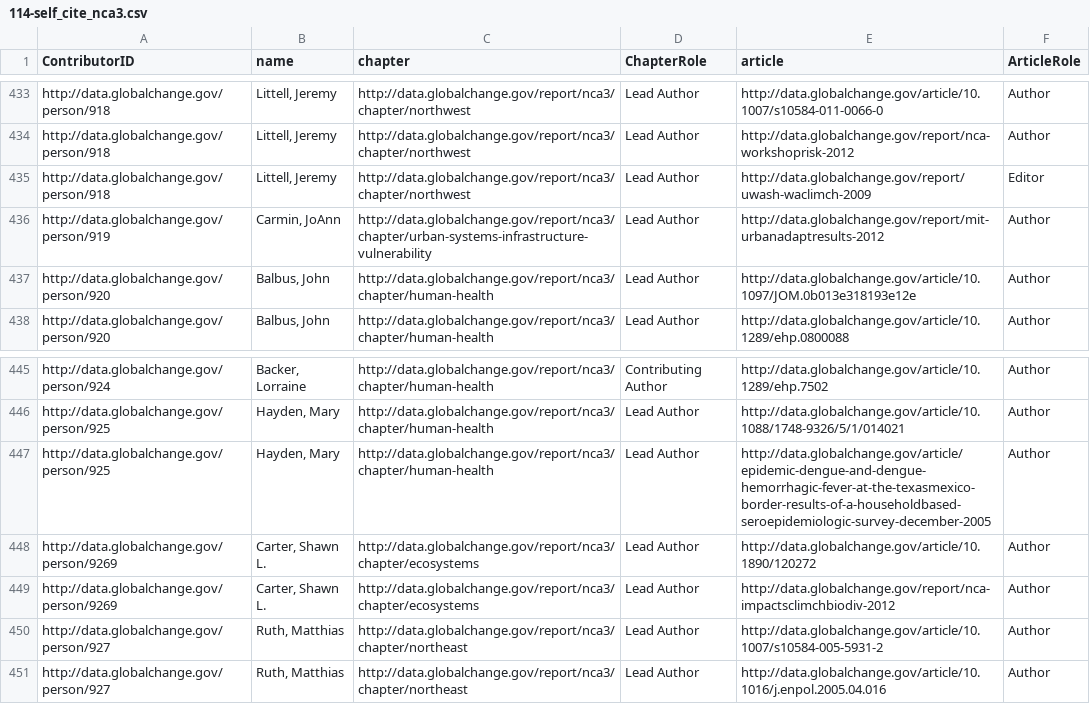
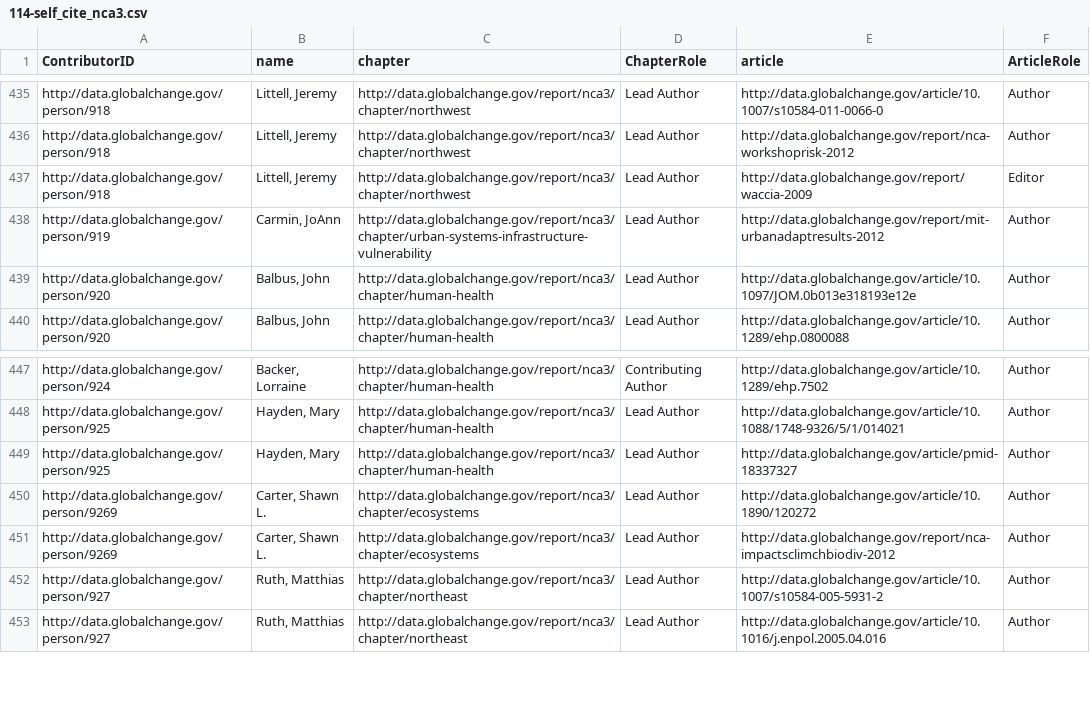
Before and after one commit to USGCRP/gcis-sparql, a CSV file: 114-self_cite_nca3.csv, drawn as a sheet; only a part is shown, gaps mark what is left out; the diff covers the shown part only.

```diff
--- a/114-self_cite_nca3.csv
+++ b/114-self_cite_nca3.csv
@@ -434,3 +436,3 @@
 "http://data.globalchange.gov/person/918","Littell, Jeremy","http://data.globalchange.gov/report/nca3/chapter/northwest","Lead Author","http://data.globalchange.gov/report/nca-workshoprisk-2012","Author"
-"http://data.globalchange.gov/person/918","Littell, Jeremy","http://data.globalchange.gov/report/nca3/chapter/northwest","Lead Author","http://data.globalchange.gov/report/uwash-waclimch-2009","Editor"
+"http://data.globalchange.gov/person/918","Littell, Jeremy","http://data.globalchange.gov/report/nca3/chapter/northwest","Lead Author","http://data.globalchange.gov/report/waccia-2009","Editor"
 "http://data.globalchange.gov/person/919","Carmin, JoAnn","http://data.globalchange.gov/report/nca3/chapter/urban-systems-infrastructure-vulnerability","Lead Author","http://data.globalchange.gov/report/mit-urbanadaptresults-2012","Author"
@@ -446,3 +448,3 @@
 "http://data.globalchange.gov/person/925","Hayden, Mary","http://data.globalchange.gov/report/nca3/chapter/human-health","Lead Author","http://data.globalchange.gov/article/10.1088/1748-9326/5/1/014021","Author"
-"http://data.globalchange.gov/person/925","Hayden, Mary","http://data.globalchange.gov/report/nca3/chapter/human-health","Lead Author","http://data.globalchange.gov/article/epidemic-dengue-and-dengue-hemorrhagic-fever-at-the-texasmexico-border-results-of-a-householdbased-seroepidemiologic-survey-december-2005","Author"
+"http://data.globalchange.gov/person/925","Hayden, Mary","http://data.globalchange.gov/report/nca3/chapter/human-health","Lead Author","http://data.globalchange.gov/article/pmid-18337327","Author"
 "http://data.globalchange.gov/person/9269","Carter, Shawn L.","http://data.globalchange.gov/report/nca3/chapter/ecosystems","Lead Author","http://data.globalchange.gov/article/10.1890/120272","Author"
```
Also changed, not shown: 3 added rows, 1 removed row and 2 edited cells elsewhere in this file.
